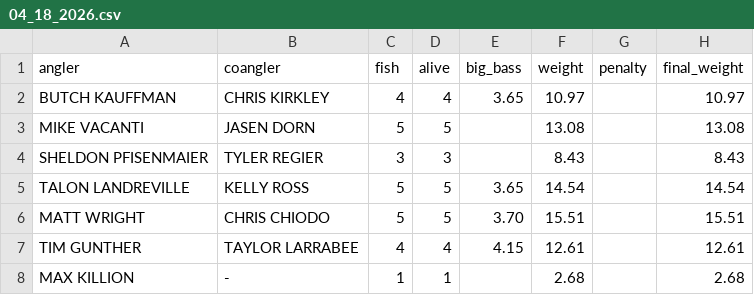
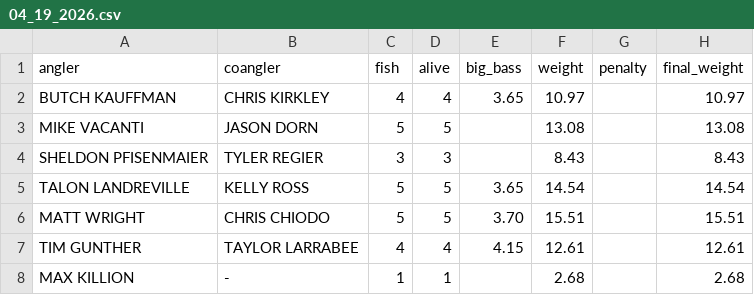
Before and after one commit to i70bassanglers/i70bassanglers.github.io, a CSV file: _data/club_results/04_19_2026.csv (was _data/club_results/04_18_2026.csv), drawn as a sheet.

```diff
--- a/_data/club_results/04_18_2026.csv
+++ b/_data/club_results/04_19_2026.csv
@@ -2,3 +2,3 @@ angler,coangler,fish,alive,big_bass,weight,penalty,final_weight
 BUTCH KAUFFMAN,CHRIS KIRKLEY,4,4,3.65,10.97,,10.97
-MIKE VACANTI,JASEN DORN,5,5,,13.08,,13.08
+MIKE VACANTI,JASON DORN,5,5,,13.08,,13.08
 SHELDON PFISENMAIER,TYLER REGIER,3,3,,8.43,,8.43
```
Also changed, not shown: _data/tournaments.csv, 6 other files.
